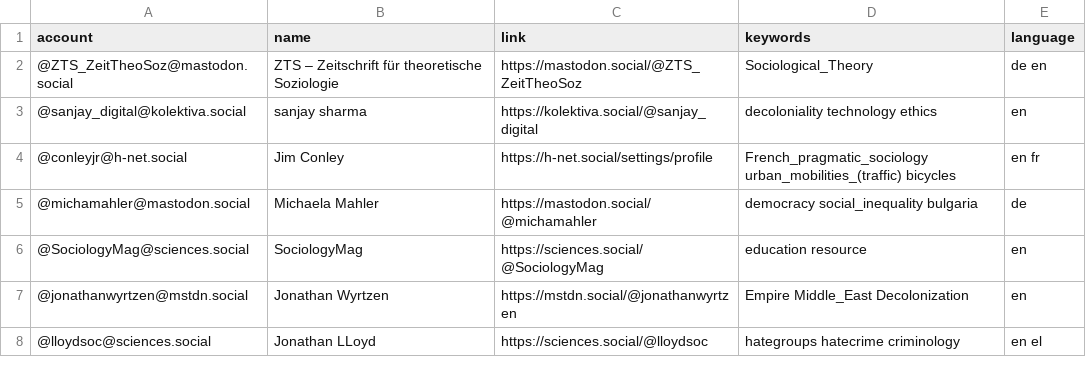
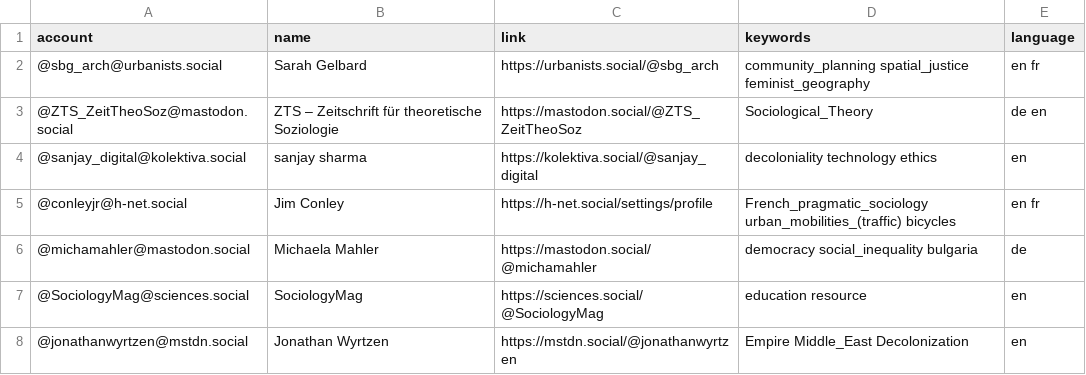
Before and after one commit to trutzig89182/Mastodon-Sociologists, a CSV file: resources/users.csv, drawn as a sheet; only a part is shown; the shorter side is filled out with more unchanged rows; the diff names each change by its address in the sheet, - before the commit and + after, or states it on an @@ line.

Commit message:
Update users.csv

```diff
--- a/resources/users.csv
+++ b/resources/users.csv
+row 2: @sbg_arch@urbanists.social | Sarah Gelbard | https://urbanists.social/@sbg_arch | community_planning spatial_justice feminist_geography | en fr
```
